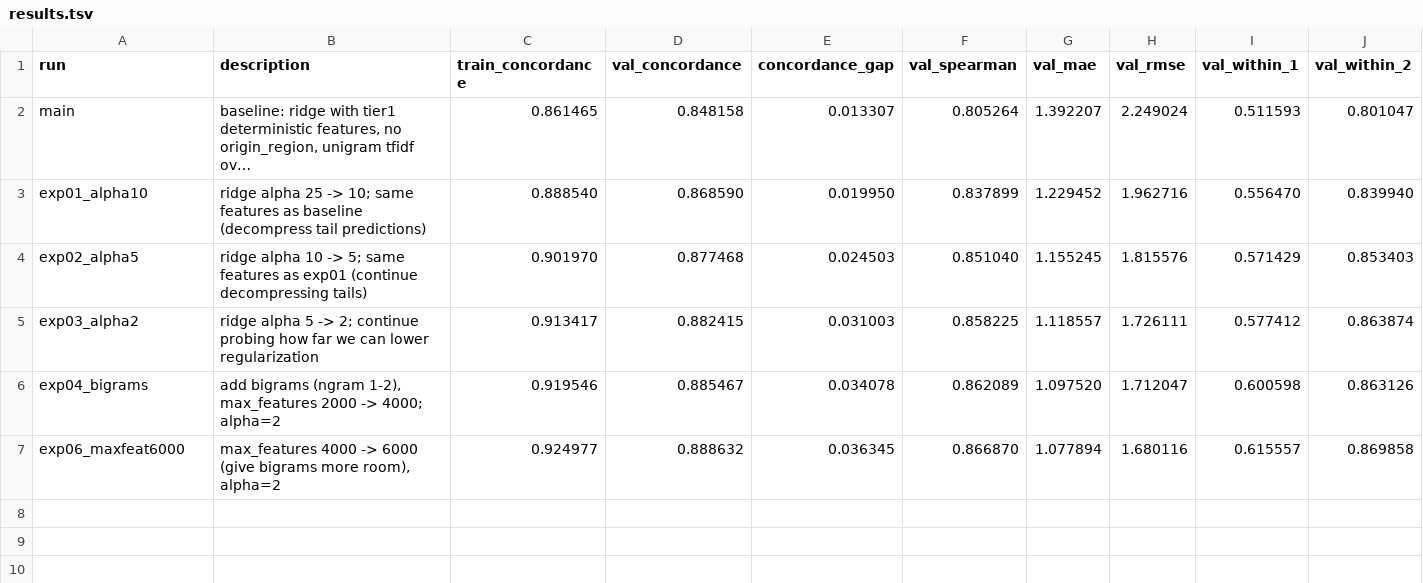
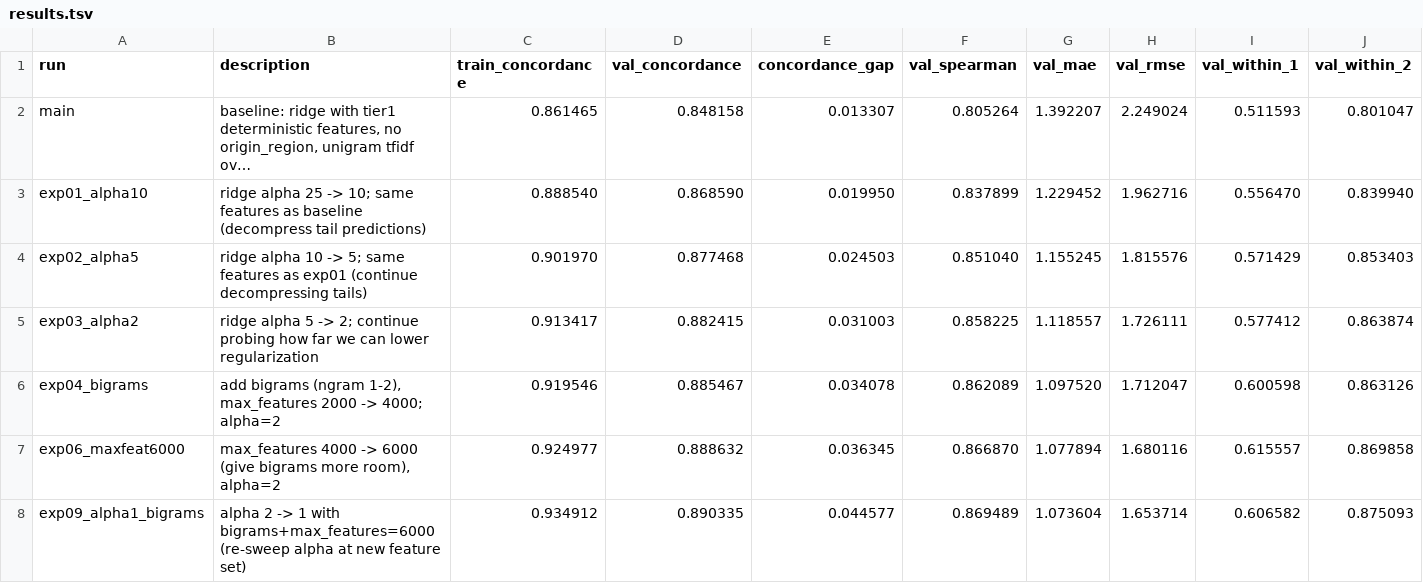
Before and after one commit to jintaili/coffee-value-autoresearch, a TSV file: autoresearch/results.tsv, drawn as a sheet; long unchanged cells end in …; the diff names each change by its address in the sheet, - before the commit and + after, or states it on an @@ line.

```diff
--- a/autoresearch/results.tsv
+++ b/autoresearch/results.tsv
+row 8: exp09_alpha1_bigrams | alpha 2 -> 1 with bigrams+max_features=6000 (re-sweep alpha at new feature set) | 0.934912 | 0.890335 | 0.044577 | 0.869489 | 1.073604 | 1.653714 | 0.606582 | 0.875093
```
